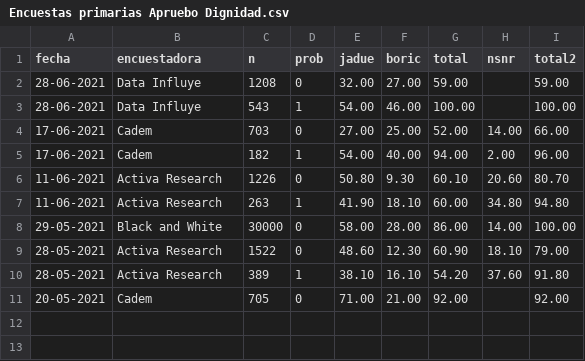
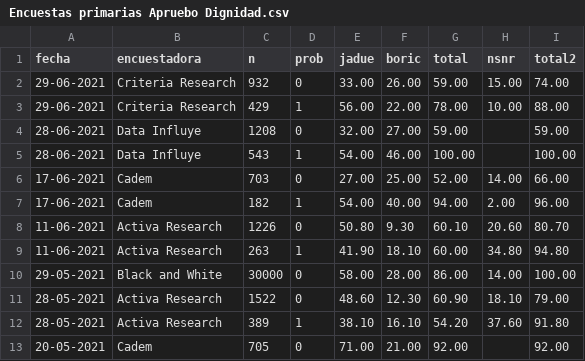
Before and after one commit to tresquintos/candidatos, a CSV file: Encuestas primarias Apruebo Dignidad.csv, drawn as a sheet.

```diff
--- a/Encuestas primarias Apruebo Dignidad.csv
+++ b/Encuestas primarias Apruebo Dignidad.csv
@@ -1,2 +1,4 @@
 fecha,encuestadora,n,prob,jadue,boric,total,nsnr,total2
+29-06-2021,Criteria Research,932,0,33.00,26.00,59.00,15.00,74.00
+29-06-2021,Criteria Research,429,1,56.00,22.00,78.00,10.00,88.00
 28-06-2021,Data Influye,1208,0,32.00,27.00,59.00,,59.00
```
Also changed, not shown: Aprobacion 2018-2021.csv, Encuestas primarias Chile Vamos.csv.
